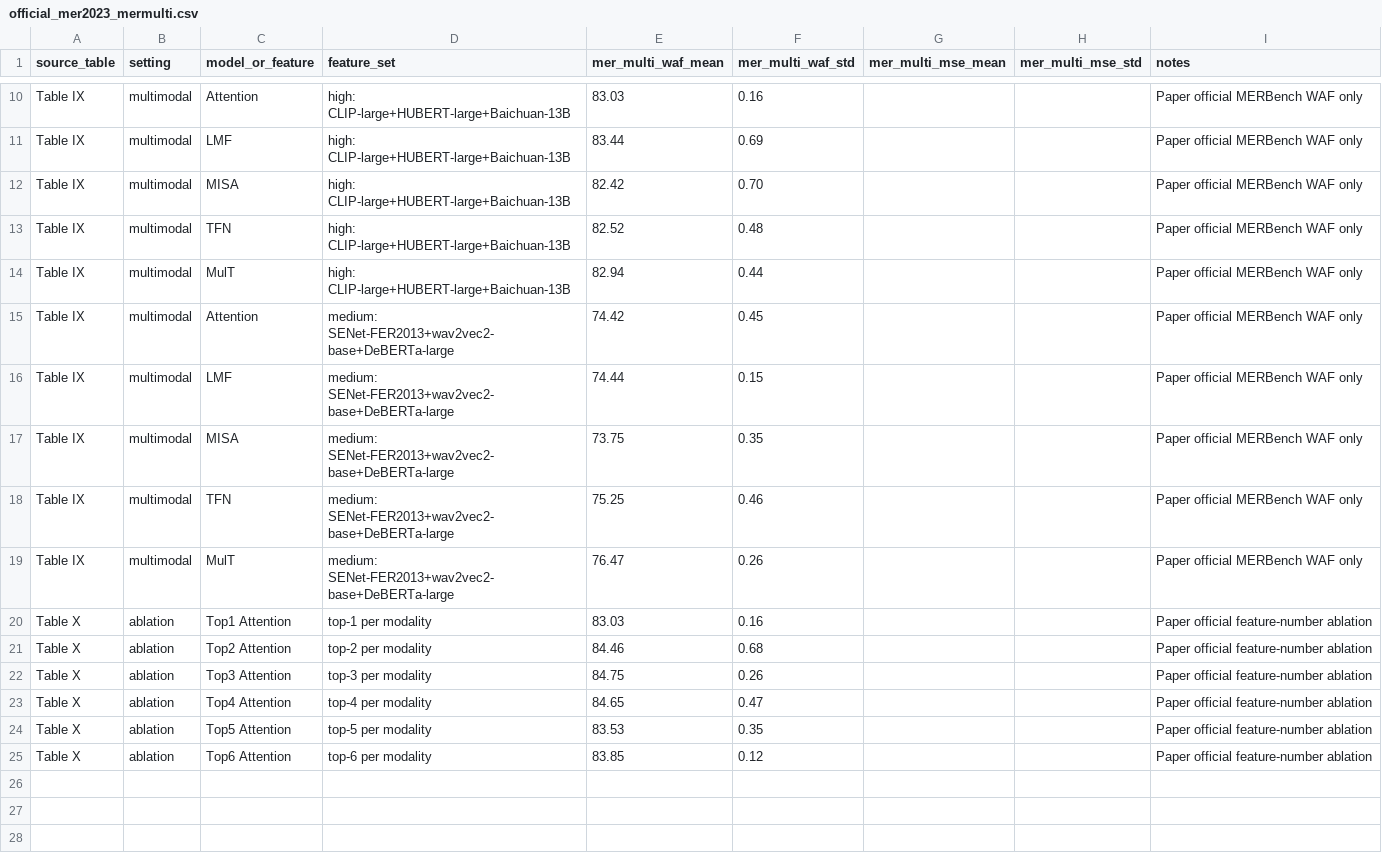
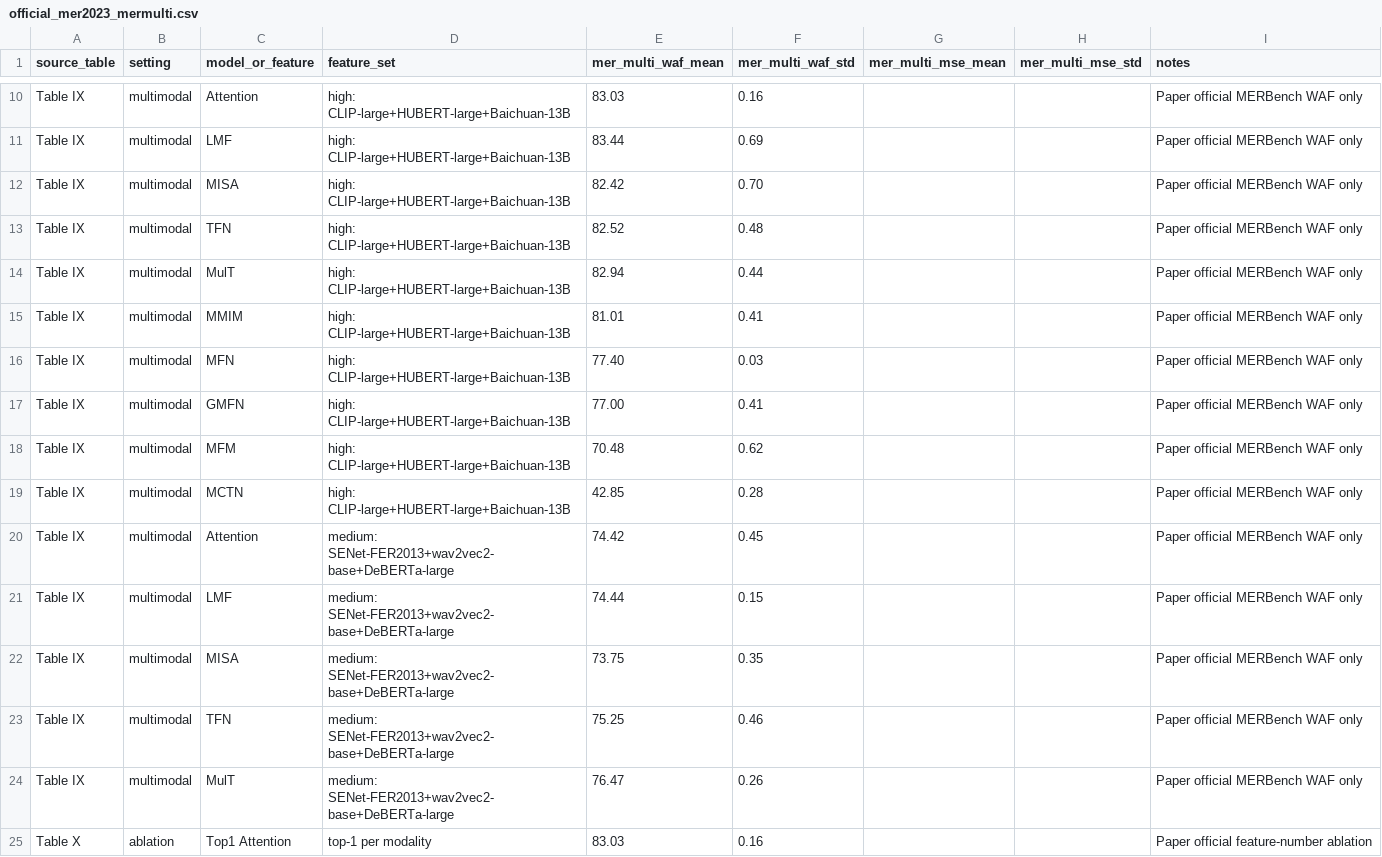
Before and after one commit to cai-jj21/merbench-mer2023-reproduction, a CSV file: reproduction/MERBench/results/official_mer2023_mermulti.csv, drawn as a sheet; only a part is shown, gaps mark what is left out; the shorter side is filled out with more unchanged rows.

```diff
--- a/reproduction/MERBench/results/official_mer2023_mermulti.csv
+++ b/reproduction/MERBench/results/official_mer2023_mermulti.csv
@@ -14,2 +14,7 @@ Table IX,multimodal,TFN,high: CLIP-large+HUBERT-large+Baichuan-13B,82.52,0.48,,,
 Table IX,multimodal,MulT,high: CLIP-large+HUBERT-large+Baichuan-13B,82.94,0.44,,,Paper official MERBench WAF only
+Table IX,multimodal,MMIM,high: CLIP-large+HUBERT-large+Baichuan-13B,81.01,0.41,,,Paper official MERBench WAF only
+Table IX,multimodal,MFN,high: CLIP-large+HUBERT-large+Baichuan-13B,77.40,0.03,,,Paper official MERBench WAF only
+Table IX,multimodal,GMFN,high: CLIP-large+HUBERT-large+Baichuan-13B,77.00,0.41,,,Paper official MERBench WAF only
+Table IX,multimodal,MFM,high: CLIP-large+HUBERT-large+Baichuan-13B,70.48,0.62,,,Paper official MERBench WAF only
+Table IX,multimodal,MCTN,high: CLIP-large+HUBERT-large+Baichuan-13B,42.85,0.28,,,Paper official MERBench WAF only
 Table IX,multimodal,Attention,medium: SENet-FER2013+wav2vec2-base+DeBERTa-large,74.42,0.45,,,Paper official MERBench WAF only
```
Also changed, not shown: reproduction/MERBench/results/local_reproduction_summary.csv, 33 other files.
